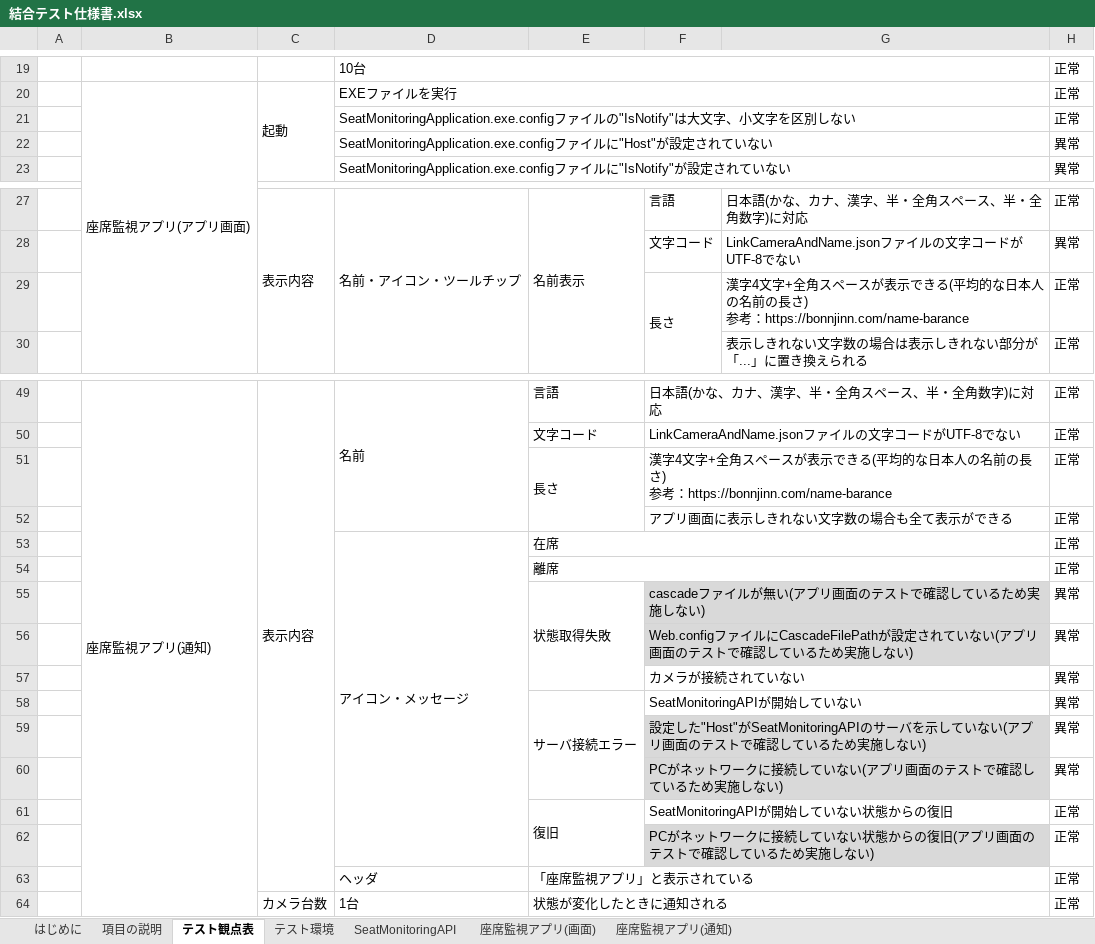
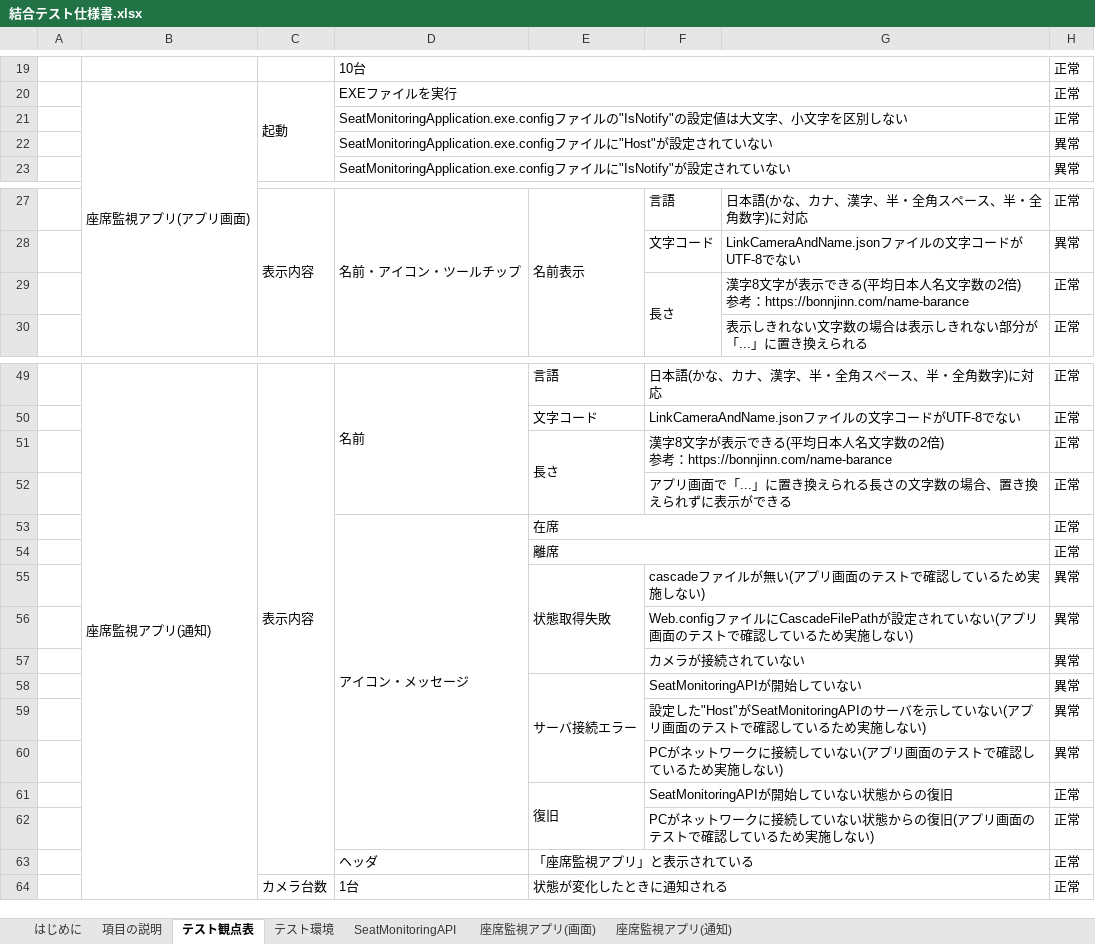
Before and after one commit to KeisukeSugita/Seat-monitoring-system, an Excel workbook: doc/結合テスト/結合テスト仕様書.xlsx, sheet テスト観点表, drawn as a sheet; only a part is shown, gaps mark what is left out; values as stored, in another font and other column widths than the file's, no borders; ↵ is a line break in a cell; the diff names each change by its address in the sheet, - before the commit and + after, or states it on an @@ line.

```diff
--- a/doc/結合テスト/結合テスト仕様書.xlsx (sheet テスト観点表)
+++ b/doc/結合テスト/結合テスト仕様書.xlsx (sheet テスト観点表)
-D21: …の"IsNotify"は大…
+D21: …の"IsNotify"の設定値は大…
-G29: 漢字4文字+全角スペースが表示できる(平均的な日本人の名前の長さ) ↵ 参考：…
+G29: 漢字8文字が表示できる(平均日本人名文字数の2倍) ↵ 参考：…
-F51: 漢字4文字+全角スペースが表示できる(平均的な日本人の名前の長さ) ↵ 参考：…
+F51: 漢字8文字が表示できる(平均日本人名文字数の2倍) ↵ 参考：…
-F52: アプリ画面に表示しきれない文字数の場合も全て表示ができる
+F52: アプリ画面で「...」に置き換えられる長さの文字数の場合、置き換えられずに表示ができる
-F55:G56 fill: #D9D9D9
+F55:G56 fill: none
-F59:G60 fill: #D9D9D9
+F59:G60 fill: none
-F62:G62 fill: #D9D9D9
+F62:G62 fill: none
```
Also changed, not shown: sheet 座席監視アプリ(通知), sheet 座席監視アプリ(画面), doc/システムテスト/システムテスト仕様書.xlsx.
